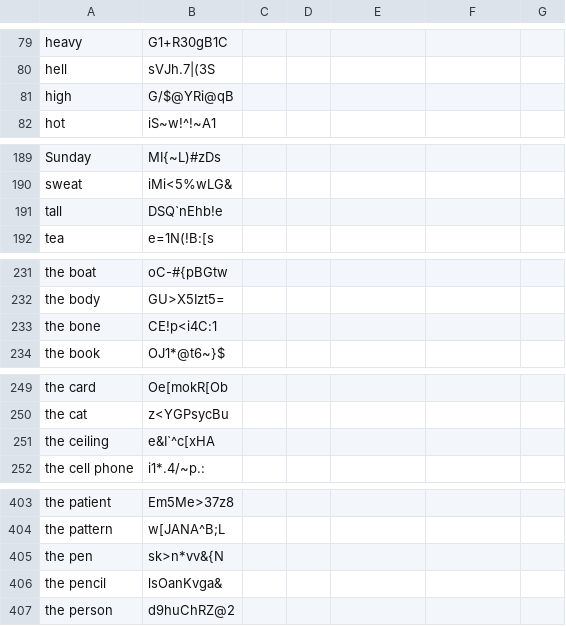
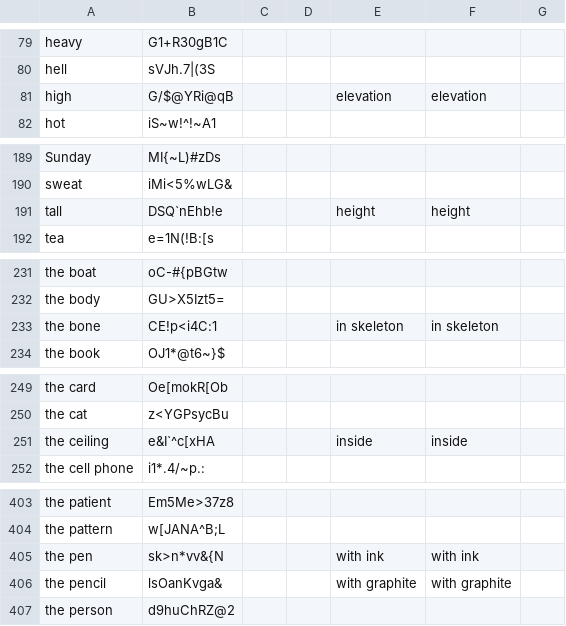
Before and after one commit to ankilangs/ankilangs, a CSV file: src/data/625_words-from-en_us-to-sv_se.csv, drawn as a sheet; only a part is shown, gaps mark what is left out; the diff covers the shown part only.

```diff
--- a/src/data/625_words-from-en_us-to-sv_se.csv
+++ b/src/data/625_words-from-en_us-to-sv_se.csv
@@ -80,3 +80,3 @@ heavy,G1+R30gB1C,,,,,
 hell,sVJh.7|(3S,,,,,
-high,G/$@YRi@qB,,,,,
+high,G/$@YRi@qB,,,elevation,elevation,
 hot,iS~w!^!~A1,,,,,
@@ -190,3 +190,3 @@ Sunday,MI{~L)#zDs,,,,,
 sweat,iMi<5%wLG&,,,,,
-tall,DSQ`nEhb!e,,,,,
+tall,DSQ`nEhb!e,,,height,height,
 tea,e=1N(!B:[s,,,,,
@@ -232,3 +232,3 @@ the boat,oC-#{pBGtw,,,,,
 the body,GU>X5Izt5=,,,,,
-the bone,CE!p<i4C:1,,,,,
+the bone,CE!p<i4C:1,,,in skeleton,in skeleton,
 the book,OJ1*@t6~}$,,,,,
@@ -250,3 +250,3 @@ the card,Oe[mokR[Ob,,,,,
 the cat,z<YGPsycBu,,,,,
-the ceiling,e&I`^c[xHA,,,,,
+the ceiling,e&I`^c[xHA,,,inside,inside,
 the cell phone,i1*.4/~p.:,,,,,
@@ -404,4 +404,4 @@ the patient,Em5Me>37z8,,,,,
 the pattern,w[JANA^B;L,,,,,
-the pen,sk>n*vv&{N,,,,,
-the pencil,lsOanKvga&,,,,,
+the pen,sk>n*vv&{N,,,with ink,with ink,
+the pencil,lsOanKvga&,,,with graphite,with graphite,
 the person,d9huChRZ@2,,,,,
```
Also changed, not shown: 56 edited cells elsewhere in this file, 1 other file.
